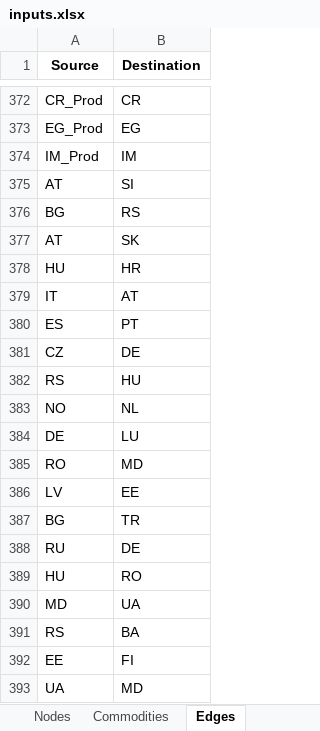
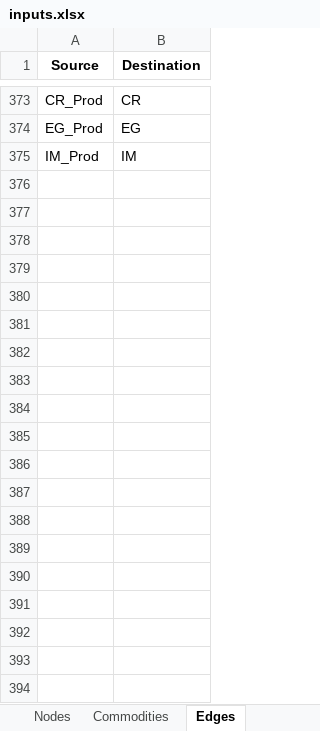
Before and after one commit to CSEI-EU/gas_infrastructure_model, an Excel workbook: 01_data/01_input_data/02_processed/inputs.xlsx, sheet Edges, drawn as a sheet; only a part is shown, gaps mark what is left out; values as stored, in another font and other column widths than the file's, no borders; removed rows and columns are numbered as before the commit, all else as after; the diff covers the shown part only; the diff names each change by its address in the sheet, - before the commit and + after, or states it on an @@ line.

Commit message:
add function to update parameters of edges
relevant to, e.g., investigating if an edge fails and if the supply must be realised using other infrastructure elements.

```diff
--- a/01_data/01_input_data/02_processed/inputs.xlsx (sheet Edges)
+++ b/01_data/01_input_data/02_processed/inputs.xlsx (sheet Edges)
-row 375: AT | SI
-row 376: BG | RS
-row 377: AT | SK
-row 378: HU | HR
-row 379: IT | AT
-row 380: ES | PT
-row 381: CZ | DE
-row 382: RS | HU
-row 383: NO | NL
-row 384: DE | LU
-row 385: RO | MD
-row 386: LV | EE
-row 387: BG | TR
-row 388: RU | DE
-row 389: HU | RO
-row 390: MD | UA
-row 391: RS | BA
-row 392: EE | FI
-row 393: UA | MD
```
Also changed, not shown: 18 added rows, 372 removed rows, 267 moved rows and 2 edited cells elsewhere in this sheet, sheet Parameters, sheet Nodes, sheet Supply, 00_code_base/07_data_prep/inputs.xlsx, 1 other file.
